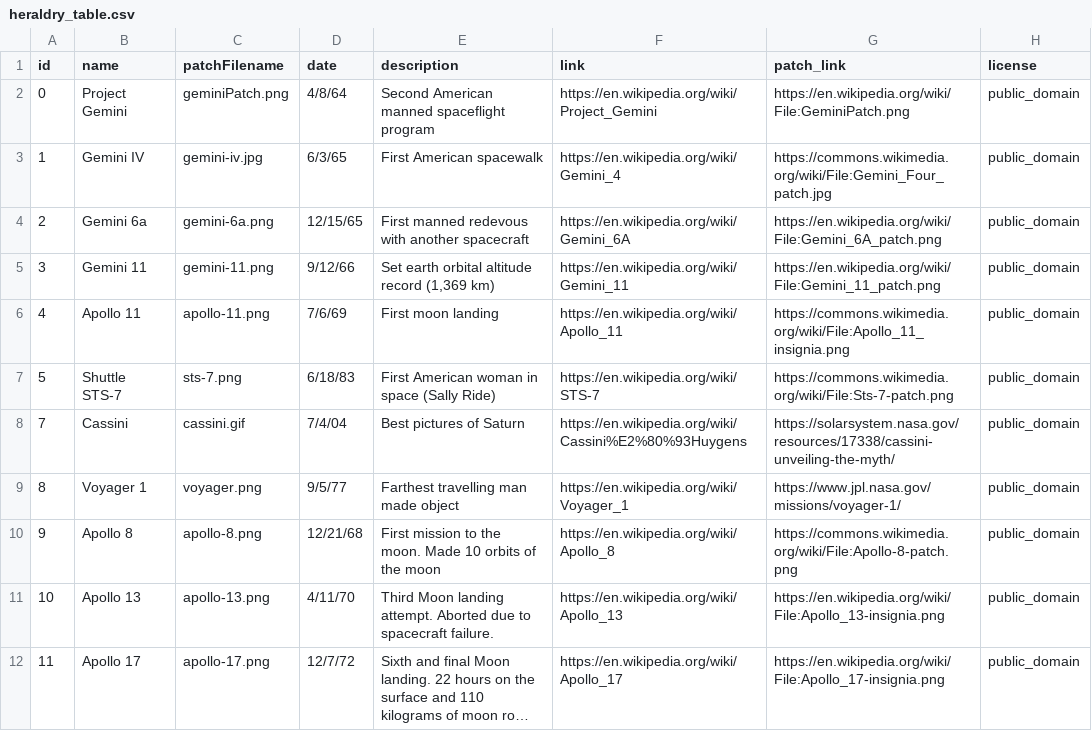
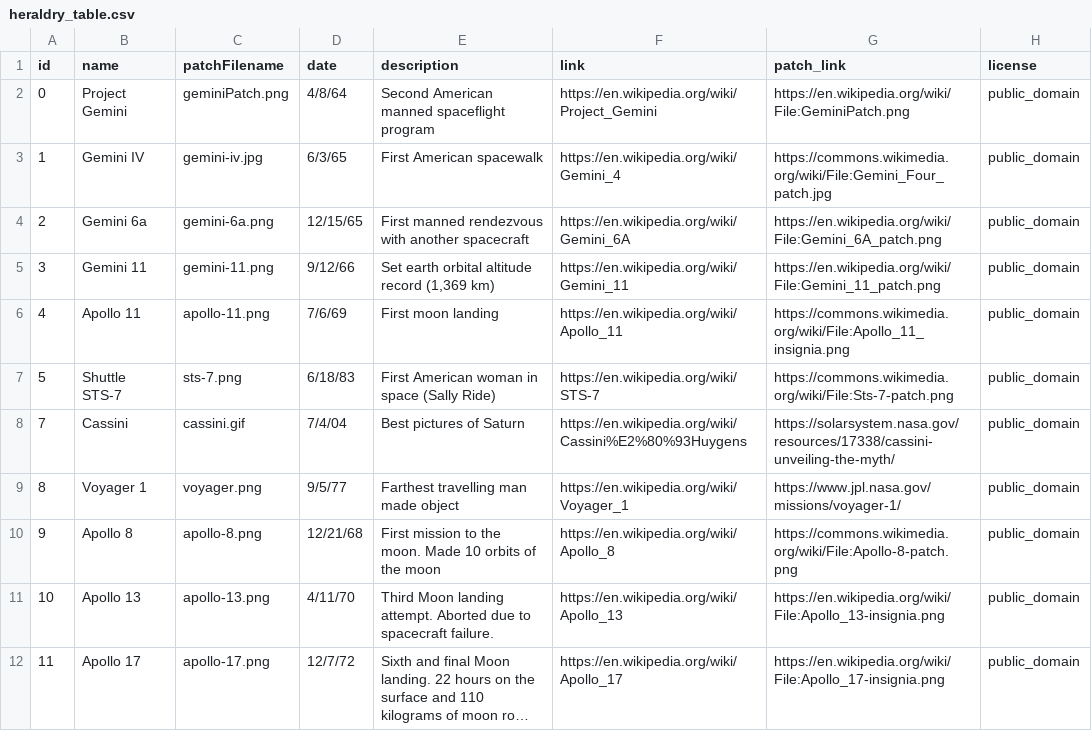
Before and after one commit to airvette/heraldry, a CSV file: heraldry_table.csv, drawn as a sheet; long unchanged cells end in ….

Commit message:
Attempt 2 - Fixed a typo (rendezvous) and made some readme changes

```diff
--- a/heraldry_table.csv
+++ b/heraldry_table.csv
@@ -3,3 +3,3 @@ id,name,patchFilename,date,description,link,patch_link,license
 1,Gemini IV,gemini-iv.jpg,6/3/65,First American spacewalk,https://en.wikipedia.org/wiki/Gemini_4,https://commons.wikimedia.org/wiki/File:Gemini_Four_patch.jpg,public_domain
-2,Gemini 6a,gemini-6a.png,12/15/65,First manned redevous with another spacecraft,https://en.wikipedia.org/wiki/Gemini_6A,https://en.wikipedia.org/wiki/File:Gemini_6A_patch.png,public_domain
+2,Gemini 6a,gemini-6a.png,12/15/65,First manned rendezvous with another spacecraft,https://en.wikipedia.org/wiki/Gemini_6A,https://en.wikipedia.org/wiki/File:Gemini_6A_patch.png,public_domain
 3,Gemini 11,gemini-11.png,9/12/66,"Set earth orbital altitude record (1,369 km)",https://en.wikipedia.org/wiki/Gemini_11,https://en.wikipedia.org/wiki/File:Gemini_11_patch.png,public_domain
```
Also changed, not shown: 2 other files.
